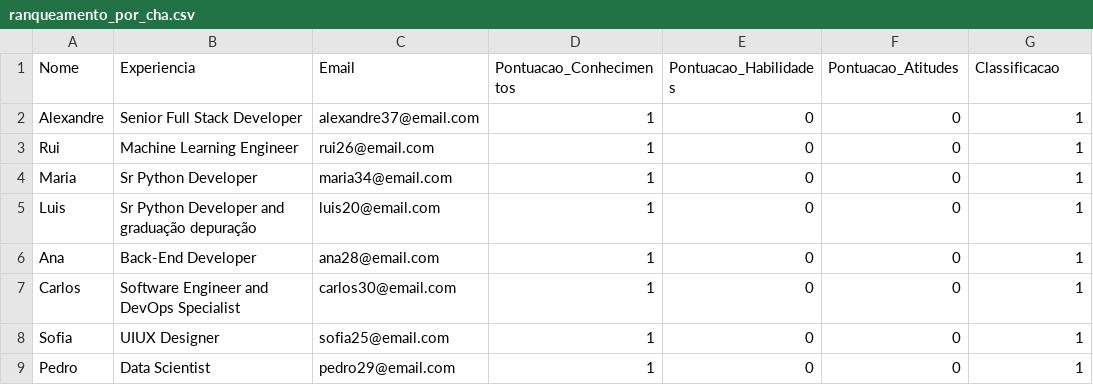
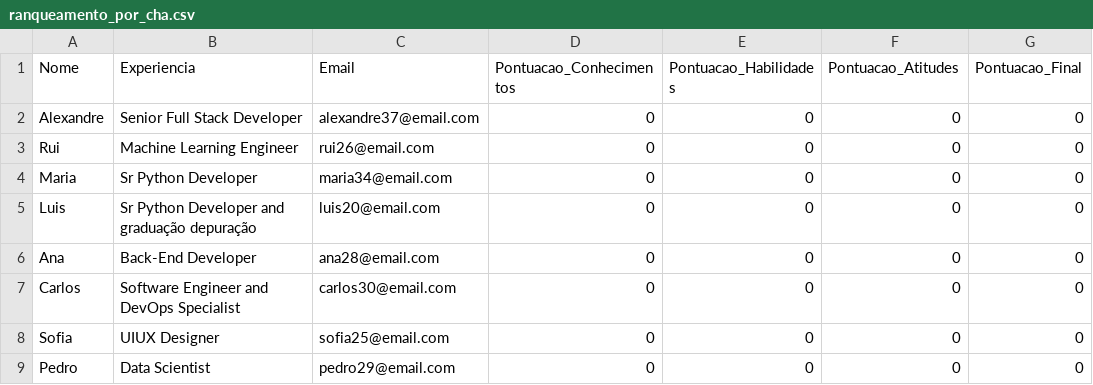
Before and after one commit to Inodevs-6/Inodevs-back-machine-learning, a CSV file: machine_learning/csv/results/ranqueamento_por_cha.csv, drawn as a sheet.

```diff
--- a/machine_learning/csv/results/ranqueamento_por_cha.csv
+++ b/machine_learning/csv/results/ranqueamento_por_cha.csv
@@ -1,9 +1,9 @@
-Nome,Experiencia,Email,Pontuacao_Conhecimentos,Pontuacao_Habilidades,Pontuacao_Atitudes,Classificacao
-Alexandre,Senior Full Stack Developer,alexandre37@email.com,1,0,0,1
-Rui,Machine Learning Engineer,rui26@email.com,1,0,0,1
-Maria,Sr Python Developer,maria34@email.com,1,0,0,1
-Luis,Sr Python Developer and graduação depuração,luis20@email.com,1,0,0,1
-Ana,Back-End Developer,ana28@email.com,1,0,0,1
-Carlos,Software Engineer and DevOps Specialist,carlos30@email.com,1,0,0,1
-Sofia,UIUX Designer,sofia25@email.com,1,0,0,1
-Pedro,Data Scientist,pedro29@email.com,1,0,0,1
+Nome,Experiencia,Email,Pontuacao_Conhecimentos,Pontuacao_Habilidades,Pontuacao_Atitudes,Pontuacao_Final
+Alexandre,Senior Full Stack Developer,alexandre37@email.com,0,0,0,0
+Rui,Machine Learning Engineer,rui26@email.com,0,0,0,0
+Maria,Sr Python Developer,maria34@email.com,0,0,0,0
+Luis,Sr Python Developer and graduação depuração,luis20@email.com,0,0,0,0
+Ana,Back-End Developer,ana28@email.com,0,0,0,0
+Carlos,Software Engineer and DevOps Specialist,carlos30@email.com,0,0,0,0
+Sofia,UIUX Designer,sofia25@email.com,0,0,0,0
+Pedro,Data Scientist,pedro29@email.com,0,0,0,0
```
Also changed, not shown: machine_learning/csv/results/curriculos_classificados_com_critérios.csv, 3 other files.
